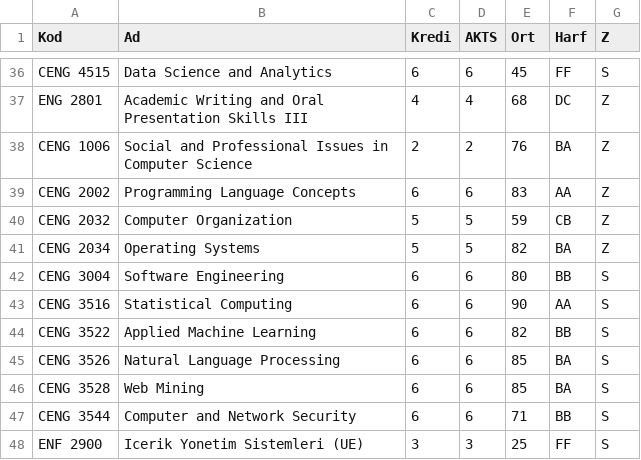
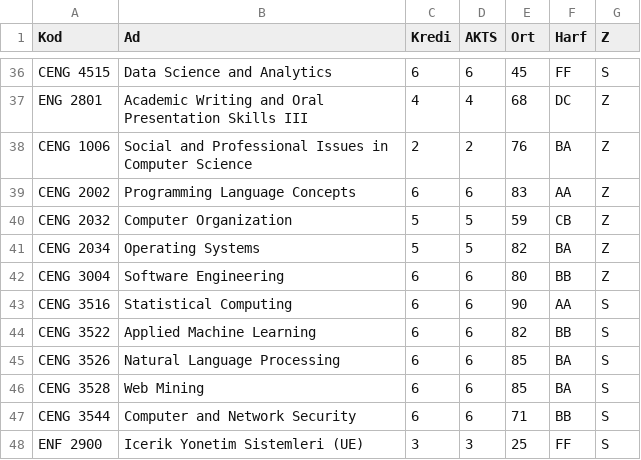
Before and after one commit to berkaycit/TranscriptChecker, a CSV file: obstable.csv, drawn as a sheet; only a part is shown, gaps mark what is left out.

Commit message:
Update obstable.csv

```diff
--- a/obstable.csv
+++ b/obstable.csv
@@ -41,3 +41,3 @@ CENG 2032,Computer Organization,5,5,59,CB,Z
 CENG 2034,Operating Systems,5,5,82,BA,Z
-CENG 3004,Software Engineering,6,6,80,BB,S
+CENG 3004,Software Engineering,6,6,80,BB,Z
 CENG 3516,Statistical Computing,6,6,90,AA,S
```
